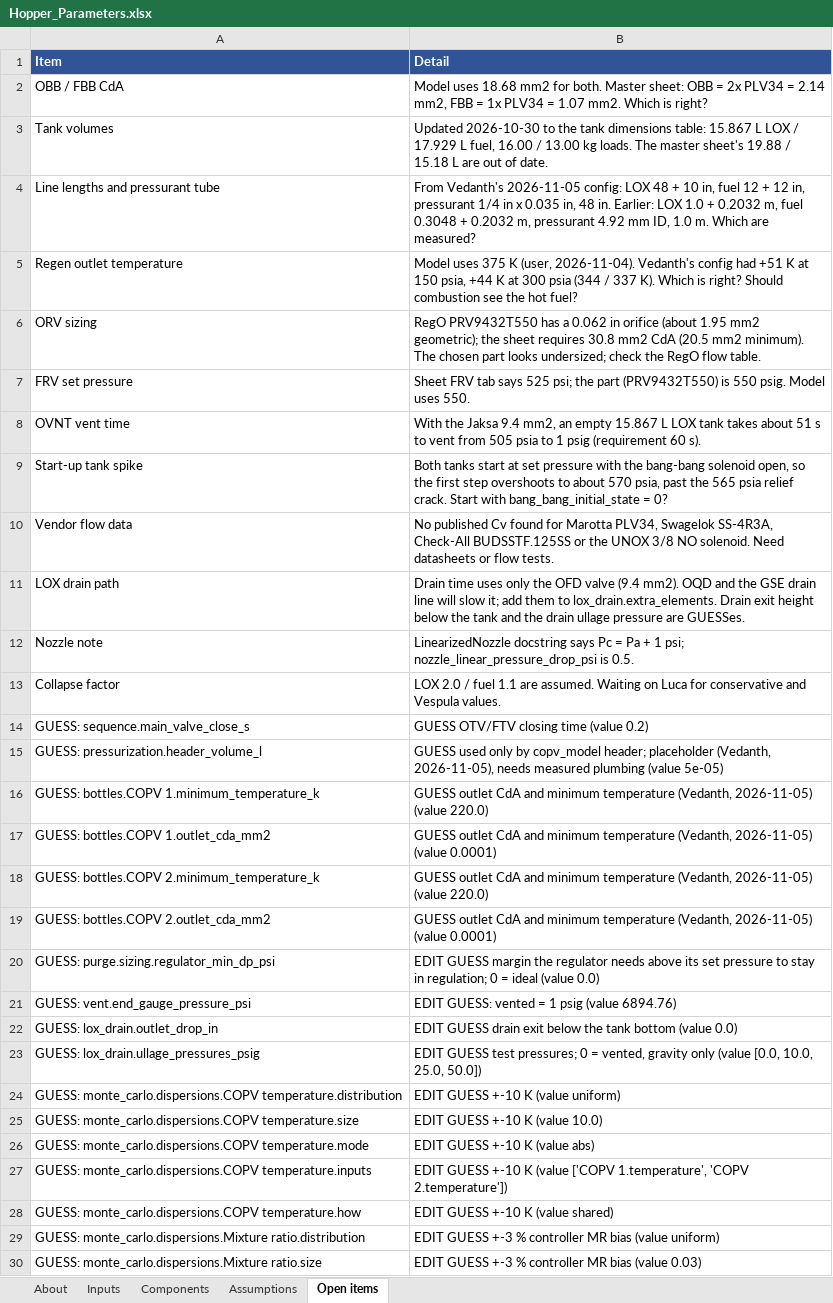
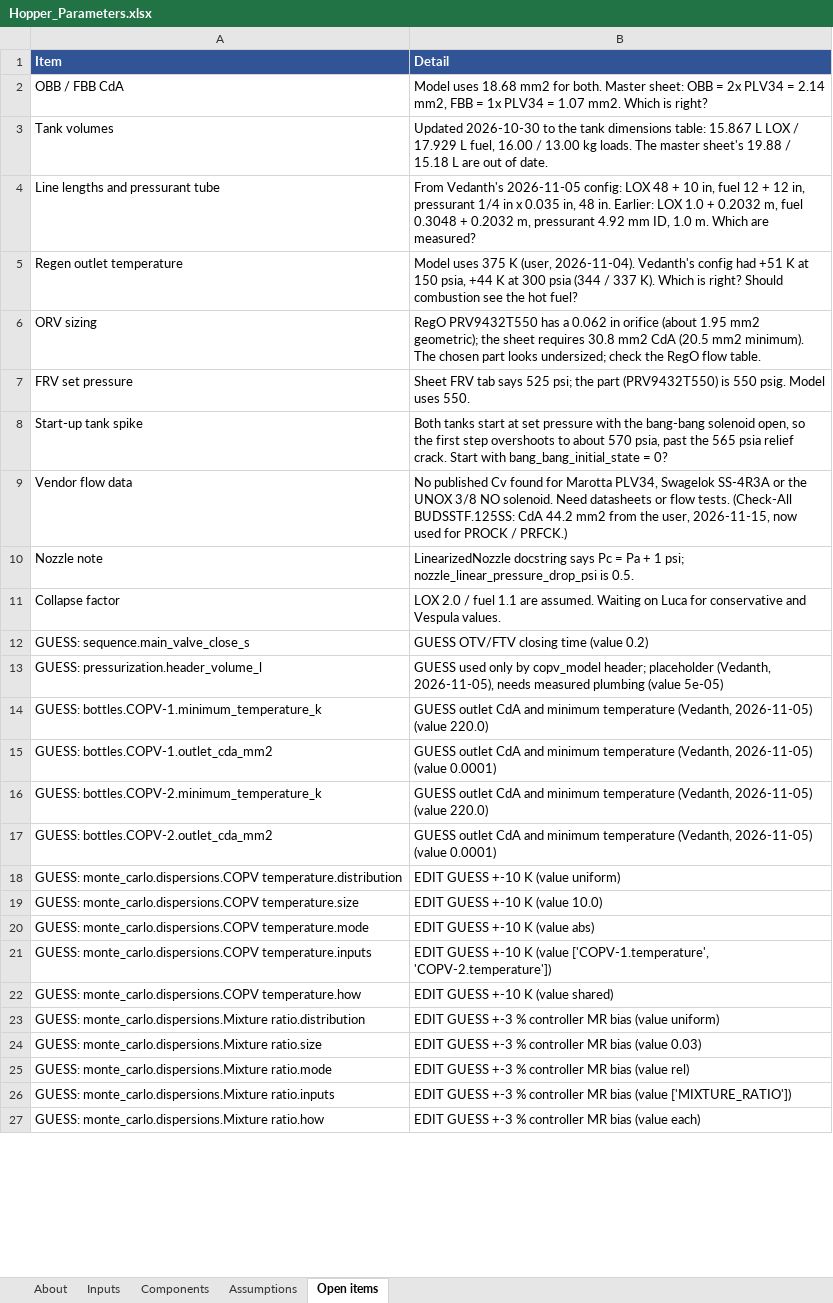
Before and after one commit to gt-space/hopper, an Excel workbook: sims/hopper_fullflow/Outputs/Hopper_Parameters.xlsx, sheet Open items, drawn as a sheet; only a part is shown; the shorter side is filled out with more unchanged rows; values as stored, in another font and other column widths than the file's, no borders; removed rows and columns are numbered as before the commit, all else as after; the diff covers the shown part only; the diff names each change by its address in the sheet, - before the commit and + after, or states it on an @@ line.

Commit message:
updated with new reg, check valves, actuation timings

```diff
--- a/sims/hopper_fullflow/Outputs/Hopper_Parameters.xlsx (sheet Open items)
+++ b/sims/hopper_fullflow/Outputs/Hopper_Parameters.xlsx (sheet Open items)
-row 8: OVNT vent time | With the Jaksa 9.4 mm2, an empty 15.867 L LOX tank takes about 51 s to vent from 505 psia to 1 psig (requirement 60 s).
-B9 (Detail): …PLV34, Swagelok SS-4R3A, Check-All BUDSSTF.125SS or the UNOX 3/8 NO solenoid. Need datasheets or flow tests.
+B9 (Detail): …PLV34, Swagelok SS-4R3A or the UNOX 3/8 NO solenoid. Need datasheets or flow tests. (Check-All BUDSSTF.125SS: CdA 44.2 mm2 from the user, 2026-11-15, now used for PROCK / PRFCK.)
-row 11: LOX drain path | Drain time uses only the OFD valve (9.4 mm2). OQD and the GSE drain line will slow it; add them to lox_drain.extra_elements. Drain exit height below the tank and the drain ullage pressure are GUESSes.
-A14 (Item): GUESS: bottles.COPV 1.minimum_temperature_k
+A14 (Item): GUESS: bottles.COPV-1.minimum_temperature_k
-A15 (Item): GUESS: bottles.COPV 1.outlet_cda_mm2
+A15 (Item): GUESS: bottles.COPV-1.outlet_cda_mm2
-A16 (Item): GUESS: bottles.COPV 2.minimum_temperature_k
+A16 (Item): GUESS: bottles.COPV-2.minimum_temperature_k
-A17 (Item): GUESS: bottles.COPV 2.outlet_cda_mm2
+A17 (Item): GUESS: bottles.COPV-2.outlet_cda_mm2
-row 20: GUESS: purge.sizing.regulator_min_dp_psi | EDIT GUESS margin the regulator needs above its set pressure to stay in regulation; 0 = ideal (value 0.0)
-row 21: GUESS: vent.end_gauge_pressure_psi | EDIT GUESS: vented = 1 psig (value 6894.76)
-row 22: GUESS: lox_drain.outlet_drop_in | EDIT GUESS drain exit below the tank bottom (value 0.0)
-row 23: GUESS: lox_drain.ullage_pressures_psig | EDIT GUESS test pressures; 0 = vented, gravity only (value [0.0, 10.0, 25.0, 50.0])
-B21 (Detail): …K (value ['COPV 1.temperature', 'COPV 2.temperature'])
+B21 (Detail): …K (value ['COPV-1.temperature', 'COPV-2.temperature'])
```
Also changed, not shown: 1 added row, 1 removed row and 6 edited cells elsewhere in this sheet, sheet Inputs, sheet Components, sheet Assumptions, sheet About, 48 other files.
